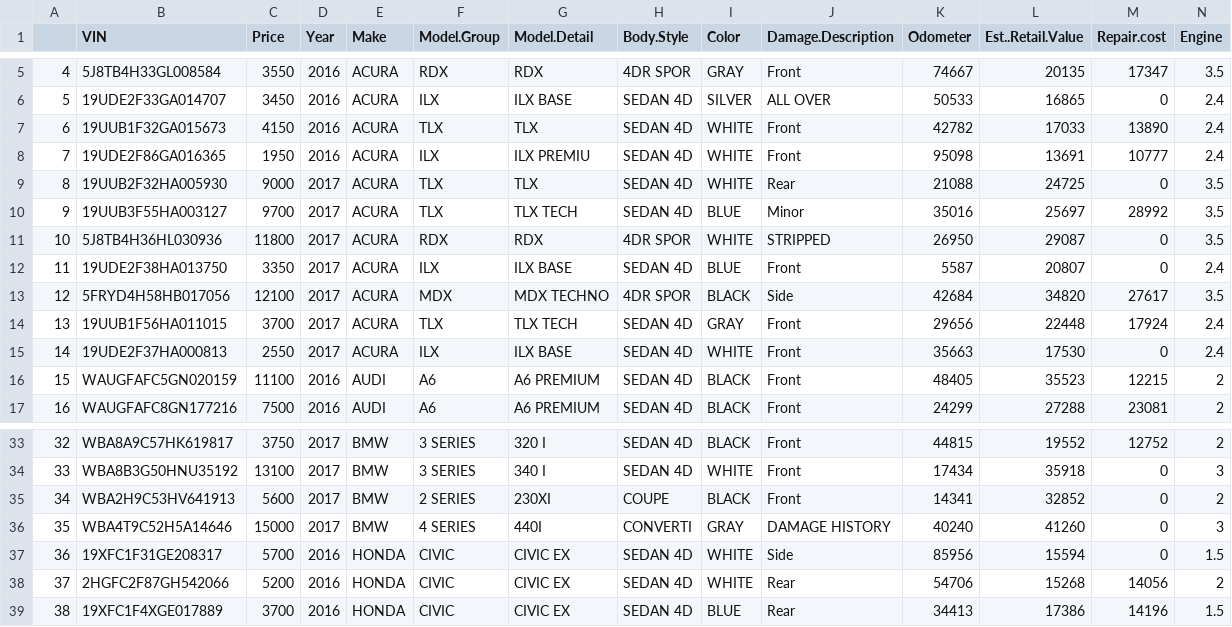
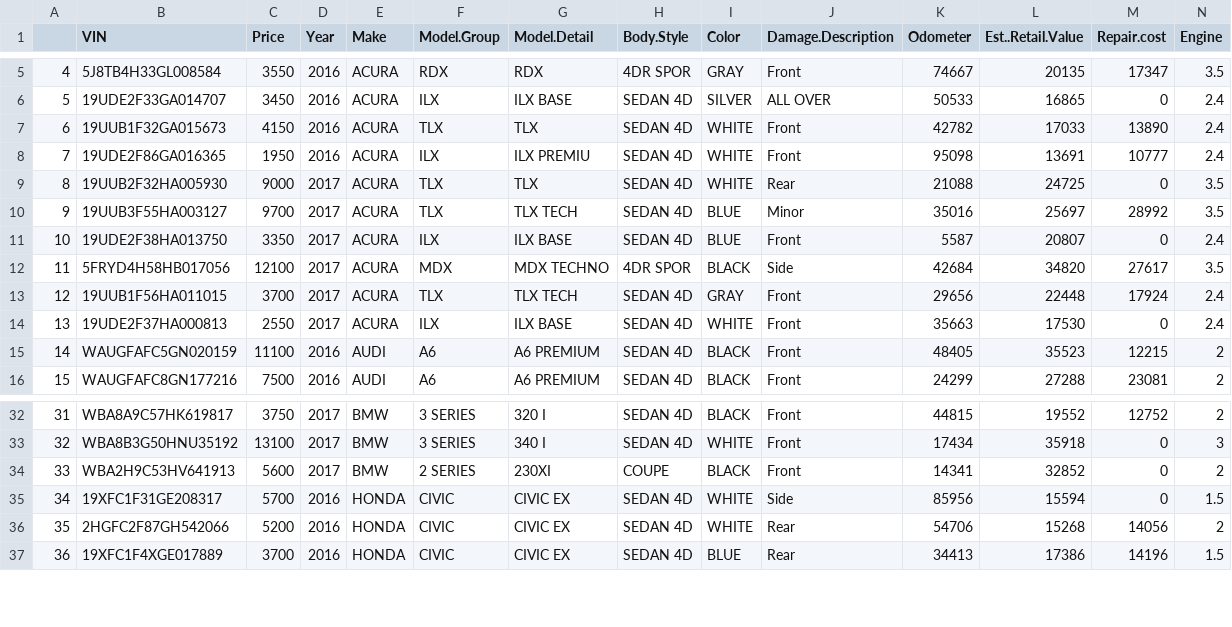
Before and after one commit to sahNarek/data_vis_project, a CSV file: data/us_cars.csv, drawn as a sheet; only a part is shown, gaps mark what is left out; removed rows and columns are numbered as before the commit, all else as after; rows hold the shown columns only; the diff names each change by its address in the sheet, - before the commit and + after, or states it on an @@ line.

```diff
--- a/data/us_cars.csv
+++ b/data/us_cars.csv
-row 11: 10 | 5J8TB4H36HL030936 | 11800 | 2017 | ACURA | RDX | RDX | 4DR SPOR | WHITE | STRIPPED | 26950 | 29087 | 0 | 3.5
@@ column A renumbered from row 11 down @@
-row 36: 35 | WBA4T9C52H5A14646 | 15000 | 2017 | BMW | 4 SERIES | 440I | CONVERTI | GRAY | DAMAGE HISTORY | 40240 | 41260 | 0 | 3
```
Also changed, not shown: 5 other files.
